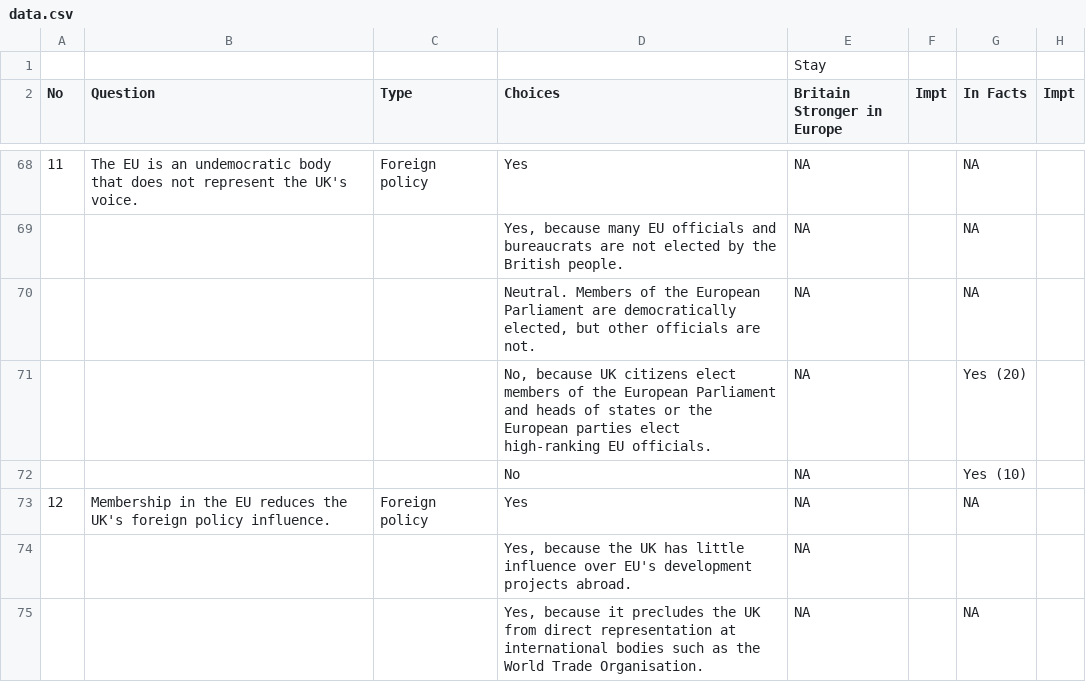
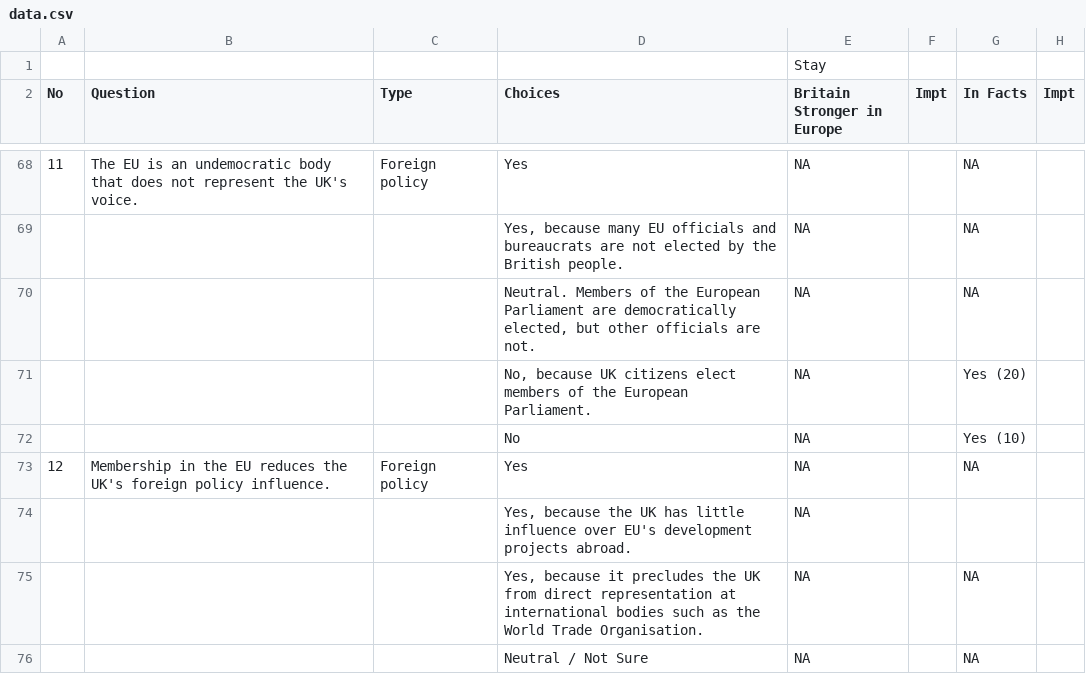
Before and after one commit to weijiekoh/yourcupoftea, a CSV file: app/data/data.csv, drawn as a sheet; only a part is shown, gaps mark what is left out; the shorter side is filled out with more unchanged rows; the diff names each change by its address in the sheet, - before the commit and + after, or states it on an @@ line.

```diff
--- a/app/data/data.csv
+++ b/app/data/data.csv
-D71 (Choices): …the European Parliament and heads of states or the European parties elect high-ranking EU officials.
+D71 (Choices): …the European Parliament.
```
Also changed, not shown: 1 other file.
